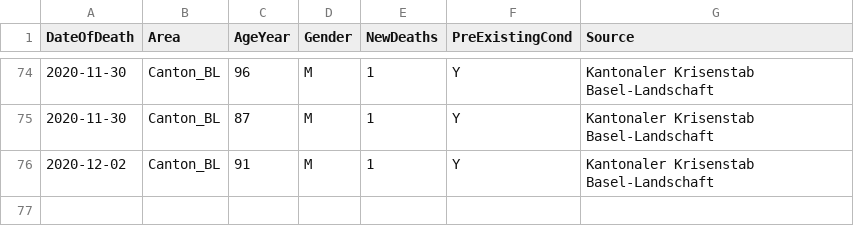
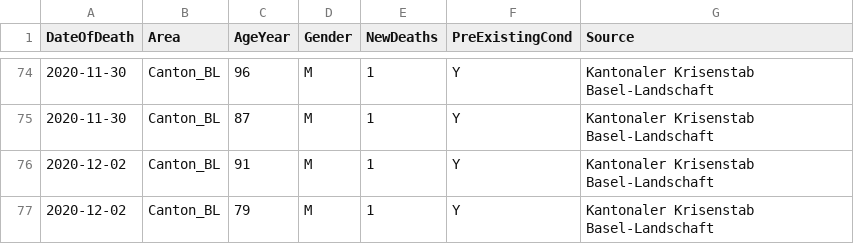
Before and after one commit to openZH/covid_19, a CSV file: fallzahlen_kanton_alter_geschlecht_csv/COVID19_Fallzahlen_Kanton_BL_alter_geschlecht.csv, drawn as a sheet; only a part is shown, gaps mark what is left out; the diff names each change by its address in the sheet, - before the commit and + after, or states it on an @@ line.

Commit message:
Update COVID19_Fallzahlen_Kanton_BL_alter_geschlecht.csv

```diff
--- a/fallzahlen_kanton_alter_geschlecht_csv/COVID19_Fallzahlen_Kanton_BL_alter_geschlecht.csv
+++ b/fallzahlen_kanton_alter_geschlecht_csv/COVID19_Fallzahlen_Kanton_BL_alter_geschlecht.csv
+row 77: 2020-12-02 | Canton_BL | 79 | M | 1 | Y | Kantonaler Krisenstab Basel-Landschaft
```
